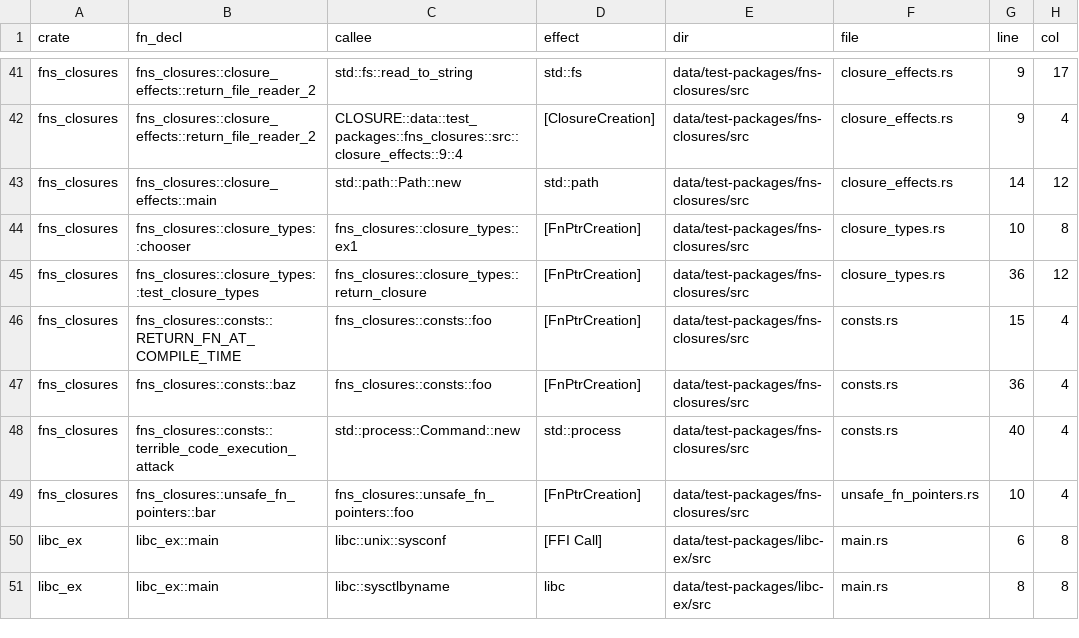
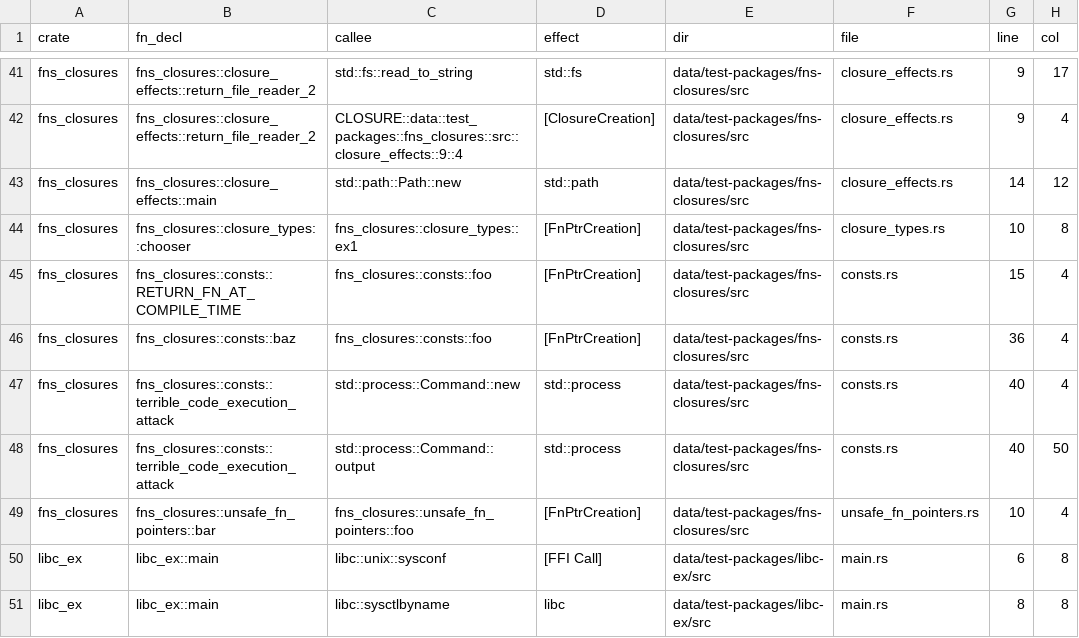
Before and after one commit to PLSysSec/cargo-scan, a CSV file: data/results/test_all.csv, drawn as a sheet; only a part is shown, gaps mark what is left out; removed rows and columns are numbered as before the commit, all else as after; the diff names each change by its address in the sheet, - before the commit and + after, or states it on an @@ line.

```diff
--- a/data/results/test_all.csv
+++ b/data/results/test_all.csv
-row 45: fns_closures | fns_closures::closure_types::test_closure_types | fns_closures::closure_types::return_closure | [FnPtrCreation] | data/test-packages/fns-closures/src | closure_types.rs | 36 | 12
+row 48: fns_closures | fns_closures::consts::terrible_code_execution_attack | std::process::Command::output | std::process | data/test-packages/fns-closures/src | consts.rs | 40 | 50
```
Also changed, not shown: data/results/test_metadata.csv, data/results/test_patterns.csv, 1 other file.
